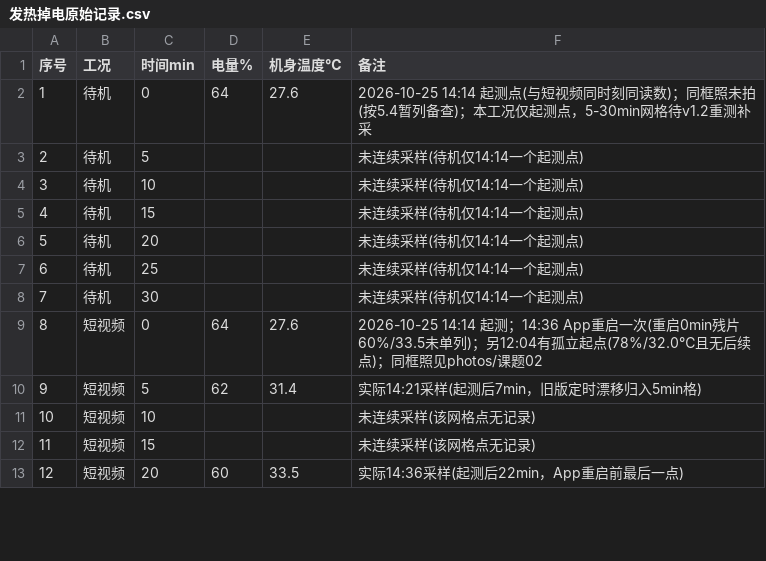
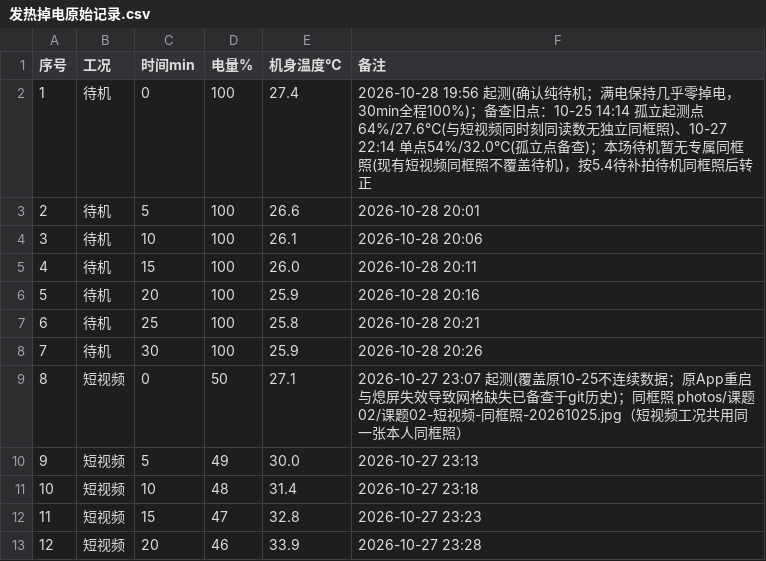
Before and after one commit to W137191/ICEC-2026-0183-ZhangJunming, a CSV file: 01-Field-Discovery/raw_data/课题02-手机发热/发热掉电原始记录.csv, drawn as a sheet; only a part is shown; the diff covers the shown part only.

```diff
--- a/01-Field-Discovery/raw_data/课题02-手机发热/发热掉电原始记录.csv
+++ b/01-Field-Discovery/raw_data/课题02-手机发热/发热掉电原始记录.csv
@@ -1,13 +1,13 @@
 序号,工况,时间min,电量%,机身温度℃,备注
-1,待机,0,64,27.6,2026-10-25 14:14 起测点(与短视频同时刻同读数)；同框照未拍(按5.4暂列备查)；本工况仅起测点，5-30min网格待v1.2重测补采
-2,待机,5,,,未连续采样(待机仅14:14一个起测点)
-3,待机,10,,,未连续采样(待机仅14:14一个起测点)
-4,待机,15,,,未连续采样(待机仅14:14一个起测点)
-5,待机,20,,,未连续采样(待机仅14:14一个起测点)
-6,待机,25,,,未连续采样(待机仅14:14一个起测点)
-7,待机,30,,,未连续采样(待机仅14:14一个起测点)
-8,短视频,0,64,27.6,2026-10-25 14:14 起测；14:36 App重启一次(重启0min残片60%/33.5未单列)；另12:04有孤立起点(78%/32.0℃且无后续点)；同框照见photos/课题02
-9,短视频,5,62,31.4,实际14:21采样(起测后7min，旧版定时漂移归入5min格)
-10,短视频,10,,,未连续采样(该网格点无记录)
-11,短视频,15,,,未连续采样(该网格点无记录)
-12,短视频,20,60,33.5,实际14:36采样(起测后22min，App重启前最后一点)
+1,待机,0,100,27.4,2026-10-28 19:56 起测(确认纯待机；满电保持几乎零掉电，30min全程100%)；备查旧点：10-25 14:14 孤立起测点64%/27.6℃(与短视频同时刻同读数无独立同框照)、10-27 22:14 单点54%/32.0℃(孤立点备查)；本场待机暂无专属同框照(现有短视频同框照不覆盖待机)，按5.4待补拍待机同框照后转正
+2,待机,5,100,26.6,2026-10-28 20:01
+3,待机,10,100,26.1,2026-10-28 20:06
+4,待机,15,100,26.0,2026-10-28 20:11
+5,待机,20,100,25.9,2026-10-28 20:16
+6,待机,25,100,25.8,2026-10-28 20:21
+7,待机,30,100,25.9,2026-10-28 20:26
+8,短视频,0,50,27.1,2026-10-27 23:07 起测(覆盖原10-25不连续数据；原App重启与熄屏失效导致网格缺失已备查于git历史)；同框照 photos/课题02/课题02-短视频-同框照-20261025.jpg（短视频工况共用同一张本人同框照）
+9,短视频,5,49,30.0,2026-10-27 23:13
+10,短视频,10,48,31.4,2026-10-27 23:18
+11,短视频,15,47,32.8,2026-10-27 23:23
+12,短视频,20,46,33.9,2026-10-27 23:28
```
Also changed, not shown: 5 edited cells elsewhere in this file, 2 other files.
